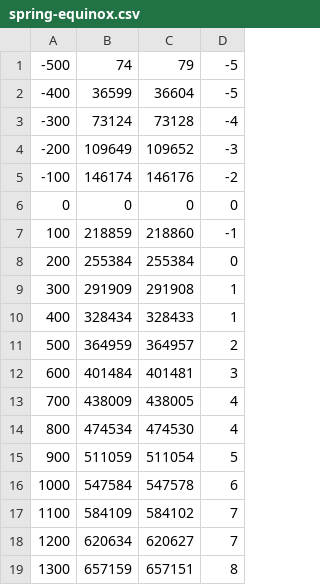
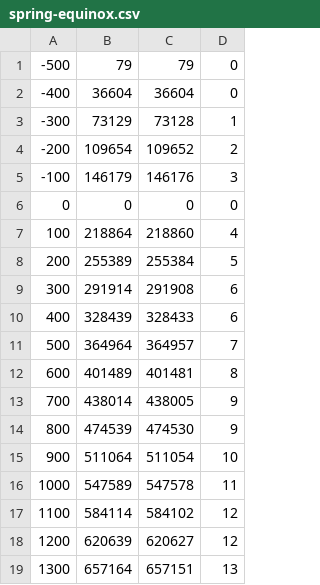
Before and after one commit to KarelKubat/jdcal, a CSV file: main/daysdiff/spring-equinox.csv, drawn as a sheet; only a part is shown; the diff covers the shown part only.

```diff
--- a/main/daysdiff/spring-equinox.csv
+++ b/main/daysdiff/spring-equinox.csv
@@ -1,19 +1,19 @@
--500, 74, 79, -5
--400, 36599, 36604, -5
--300, 73124, 73128, -4
--200, 109649, 109652, -3
--100, 146174, 146176, -2
+-500, 79, 79, 0
+-400, 36604, 36604, 0
+-300, 73129, 73128, 1
+-200, 109654, 109652, 2
+-100, 146179, 146176, 3
 0, 0, 0, 0
-100, 218859, 218860, -1
-200, 255384, 255384, 0
-300, 291909, 291908, 1
-400, 328434, 328433, 1
-500, 364959, 364957, 2
-600, 401484, 401481, 3
-700, 438009, 438005, 4
-800, 474534, 474530, 4
-900, 511059, 511054, 5
-1000, 547584, 547578, 6
-1100, 584109, 584102, 7
-1200, 620634, 620627, 7
-1300, 657159, 657151, 8
+100, 218864, 218860, 4
+200, 255389, 255384, 5
+300, 291914, 291908, 6
+400, 328439, 328433, 6
+500, 364964, 364957, 7
+600, 401489, 401481, 8
+700, 438014, 438005, 9
+800, 474539, 474530, 9
+900, 511064, 511054, 10
+1000, 547589, 547578, 11
+1100, 584114, 584102, 12
+1200, 620639, 620627, 12
+1300, 657164, 657151, 13
```
Also changed, not shown: 16 edited cells elsewhere in this file, 4 other files.
